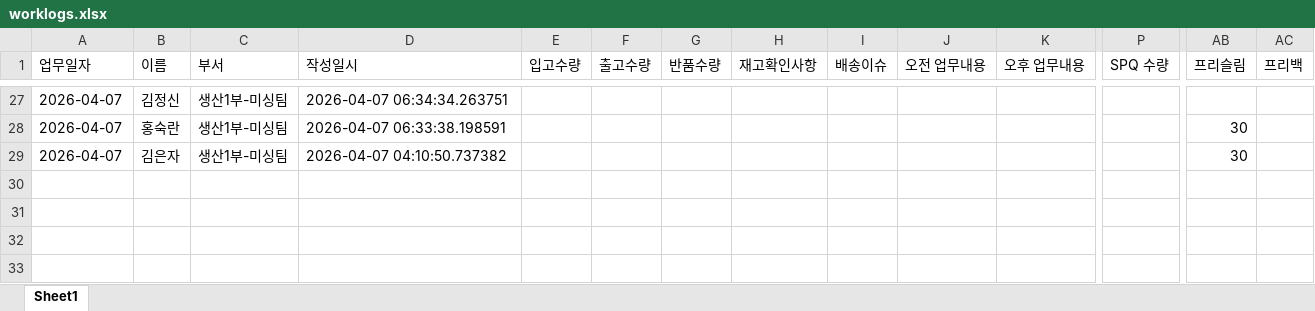
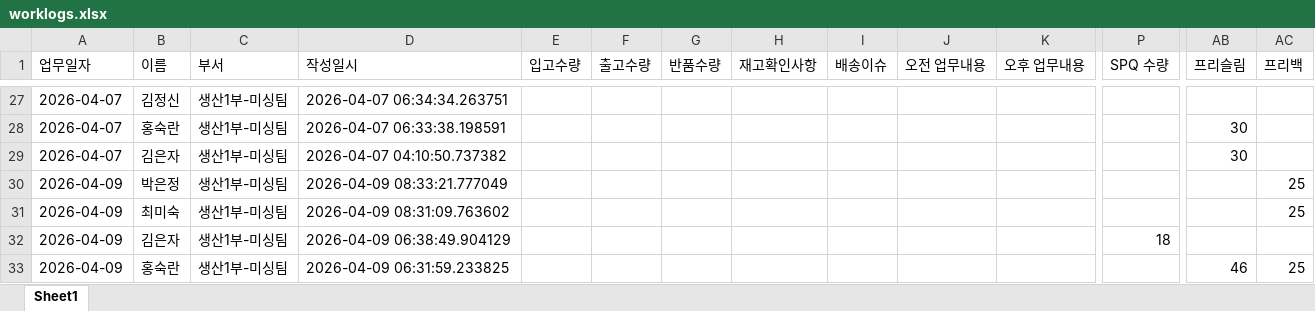
Before and after one commit to kwon-juhwan/workslog, an Excel workbook: worklogs.xlsx, sheet Sheet1, drawn as a sheet; only a part is shown, gaps mark what is left out; values as stored, in another font and other column widths than the file's, no borders; rows hold the shown columns only; the diff names each change by its address in the sheet, - before the commit and + after, or states it on an @@ line.

Commit message:
Add files via upload

```diff
--- a/worklogs.xlsx (sheet Sheet1)
+++ b/worklogs.xlsx (sheet Sheet1)
+row 30: 2026-04-09 | 박은정 | 생산1부-미싱팀 | 2026-04-09 08:33:21.777049 |  |  |  |  |  |  |  |  |  | 25
+row 31: 2026-04-09 | 최미숙 | 생산1부-미싱팀 | 2026-04-09 08:31:09.763602 |  |  |  |  |  |  |  |  |  | 25
+row 32: 2026-04-09 | 김은자 | 생산1부-미싱팀 | 2026-04-09 06:38:49.904129 |  |  |  |  |  |  |  | 18
+row 33: 2026-04-09 | 홍숙란 | 생산1부-미싱팀 | 2026-04-09 06:31:59.233825 |  |  |  |  |  |  |  |  | 46 | 25
```
